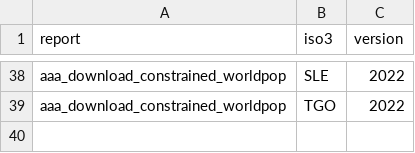
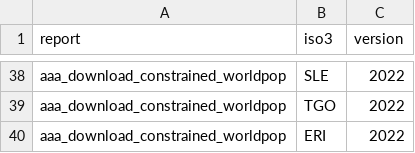
Before and after one commit to mrc-ide/inference-data, a CSV file: orderly-workflows/download_constrained_worldpop.csv, drawn as a sheet; only a part is shown, gaps mark what is left out; the diff names each change by its address in the sheet, - before the commit and + after, or states it on an @@ line.

```diff
--- a/orderly-workflows/download_constrained_worldpop.csv
+++ b/orderly-workflows/download_constrained_worldpop.csv
+row 40: aaa_download_constrained_worldpop | ERI | 2022
```
Also changed, not shown: orderly-workflows/urban_proportions.csv, 1 other file.
